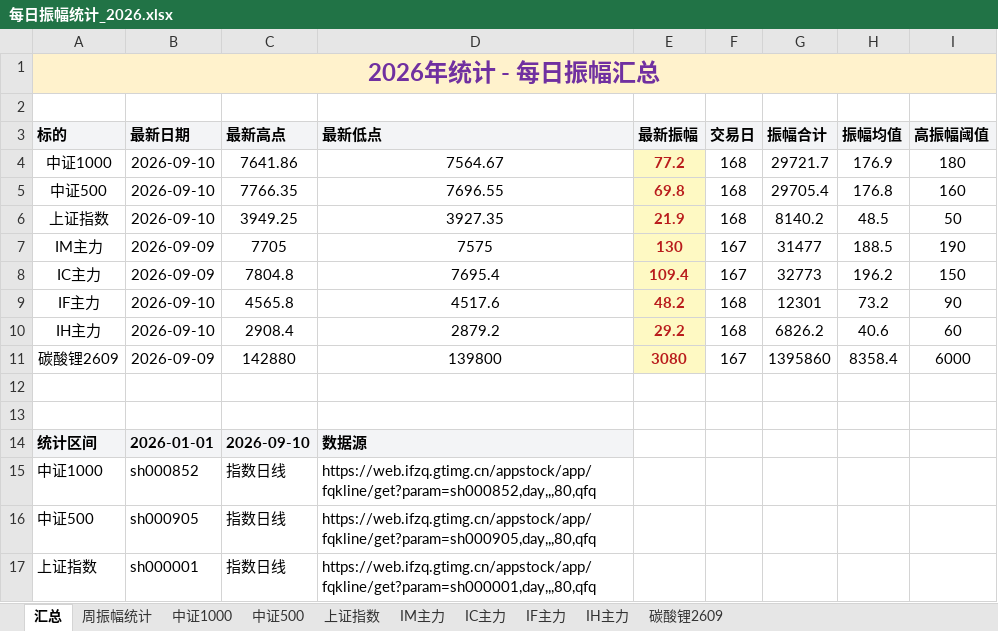
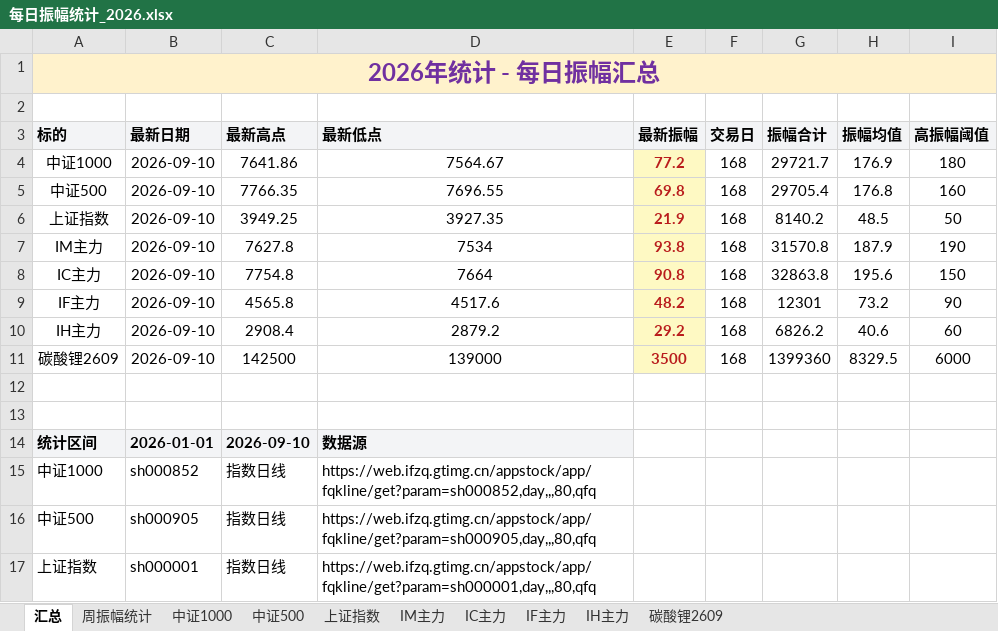
Before and after one commit to iputao-design/futures-amplitude-web, an Excel workbook: 每日振幅统计_2026.xlsx, sheet 汇总, drawn as a sheet; only a part is shown; values as stored, in another font and other column widths than the file's, no borders; removed rows and columns are numbered as before the commit, all else as after; the diff names each change by its address in the sheet, - before the commit and + after, or states it on an @@ line.

```diff
--- a/每日振幅统计_2026.xlsx (sheet 汇总)
+++ b/每日振幅统计_2026.xlsx (sheet 汇总)
-row 7: IM主力 | 2026-09-09 | 7705 | 7575 | 130 | 167 | 31477 | 188.5 | 190
-row 8: IC主力 | 2026-09-09 | 7804.8 | 7695.4 | 109.4 | 167 | 32773 | 196.2 | 150
+row 7: IM主力 | 2026-09-10 | 7627.8 | 7534 | 93.8 | 168 | 31570.8 | 187.9 | 190
+row 8: IC主力 | 2026-09-10 | 7754.8 | 7664 | 90.8 | 168 | 32863.8 | 195.6 | 150
-row 11: 碳酸锂2609 | 2026-09-09 | 142880 | 139800 | 3080 | 167 | 1395860 | 8358.4 | 6000
+row 11: 碳酸锂2609 | 2026-09-10 | 142500 | 139000 | 3500 | 168 | 1399360 | 8329.5 | 6000
```
Also changed, not shown: sheet 周振幅统计, sheet IC主力, sheet IM主力, sheet 碳酸锂2609, 每日振幅统计.xlsx, 5 other files.
